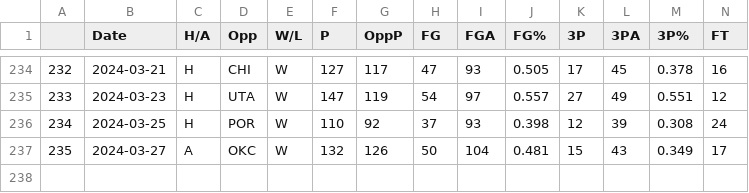
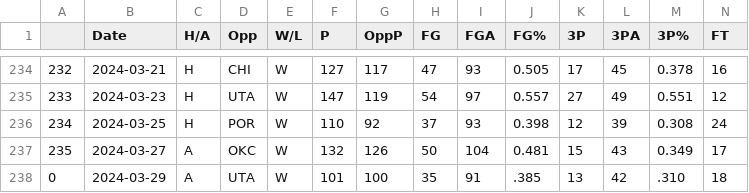
Before and after one commit to NevinG/AIM-F23-Basketball-Predictor, a CSV file: data/HOU.csv, drawn as a sheet; only a part is shown, gaps mark what is left out; rows hold the shown columns only; the diff names each change by its address in the sheet, - before the commit and + after, or states it on an @@ line.

```diff
--- a/data/HOU.csv
+++ b/data/HOU.csv
+row 238: 0 | 2024-03-29 | A | UTA | W | 101 | 100 | 35 | 91 | .385 | 13 | 42 | .310 | 18
```
Also changed, not shown: data/LAC.csv, data/NYK.csv, 24 other files.
